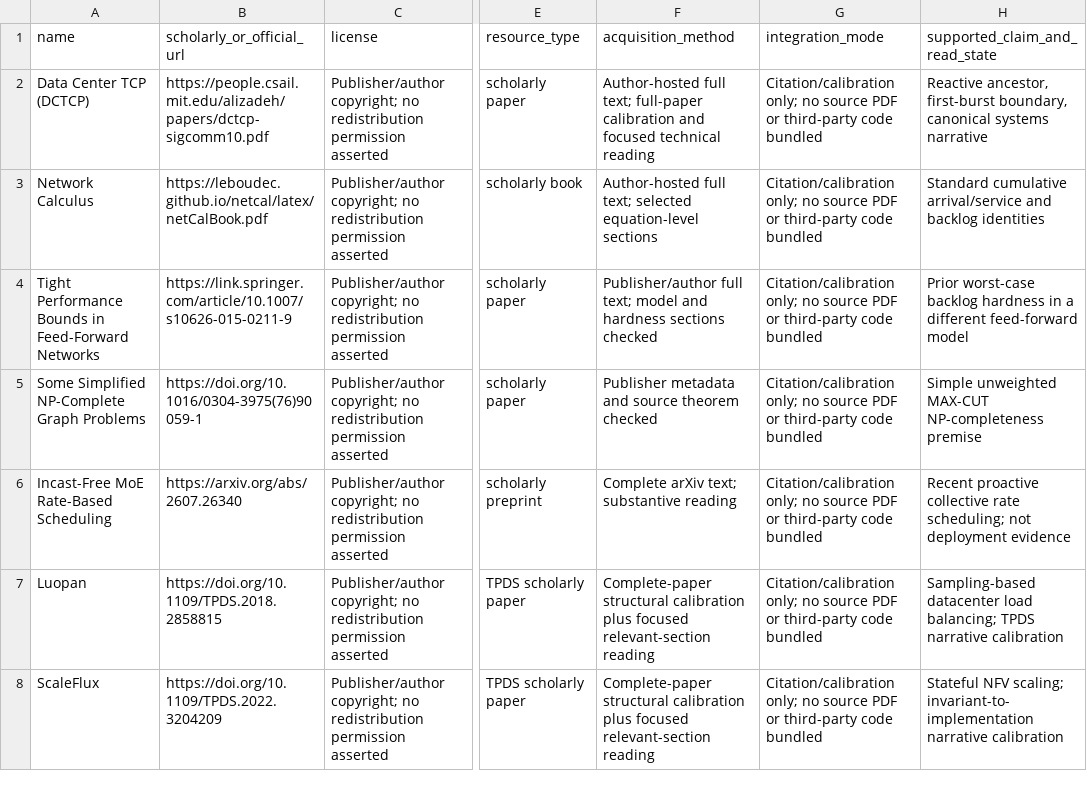
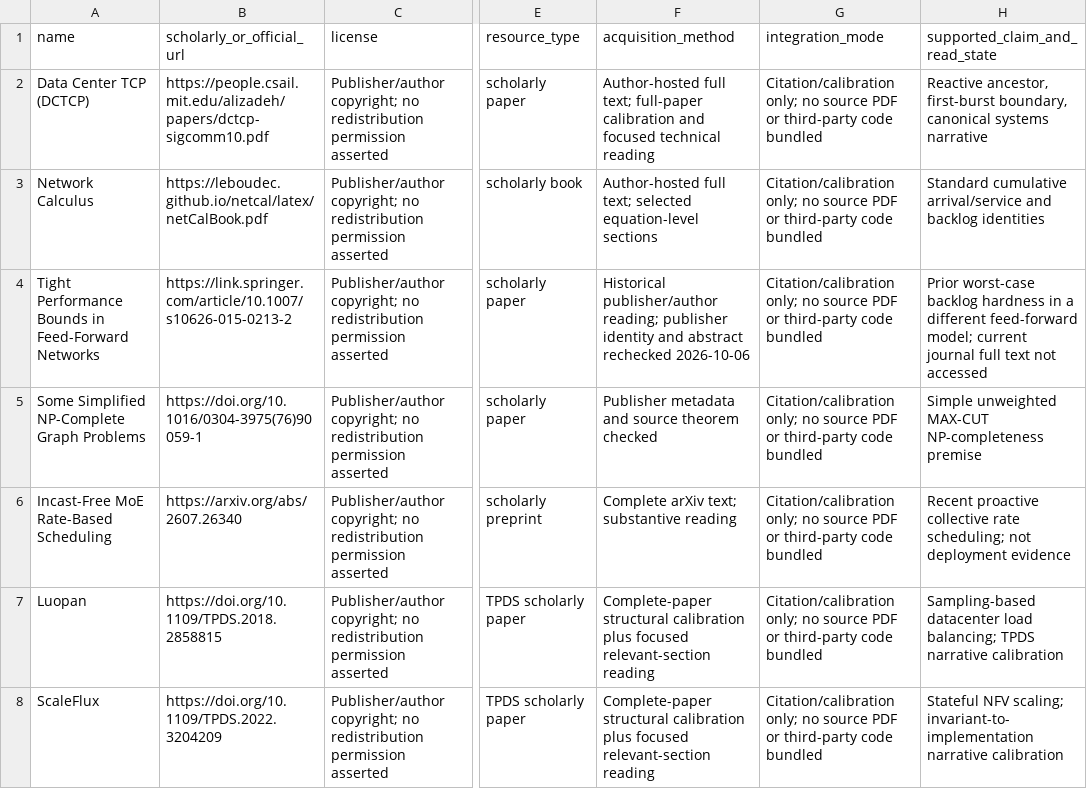
Before and after one commit to Haoyi-Zhang/IncastBudget-code, a CSV file: external_resources.csv, drawn as a sheet; only a part is shown, gaps mark what is left out; the diff names each change by its address in the sheet, - before the commit and + after, or states it on an @@ line.

```diff
--- a/external_resources.csv
+++ b/external_resources.csv
-B4 (scholarly_or_official_url): https://link.springer.com/article/10.1007/s10626-015-0211-9
+B4 (scholarly_or_official_url): https://link.springer.com/article/10.1007/s10626-015-0213-2
-F4 (acquisition_method): Publisher/author full text; model and hardness sections checked
+F4 (acquisition_method): Historical publisher/author reading; publisher identity and abstract rechecked 2026-10-06
-H4 (supported_claim_and_read_state): …different feed-forward model
+H4 (supported_claim_and_read_state): …different feed-forward model; current journal full text not accessed
```
Also changed, not shown: 14 other files.
